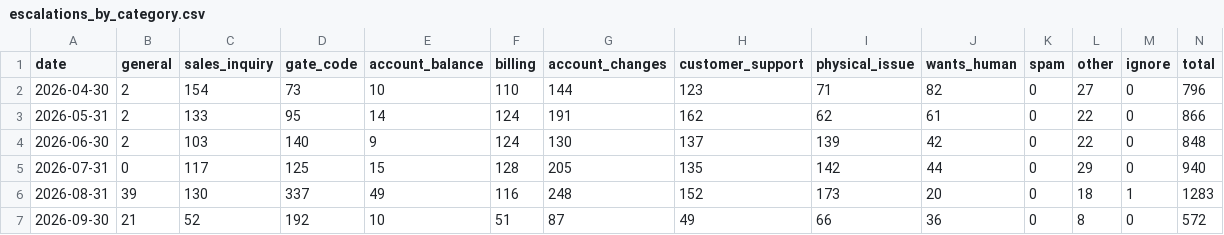
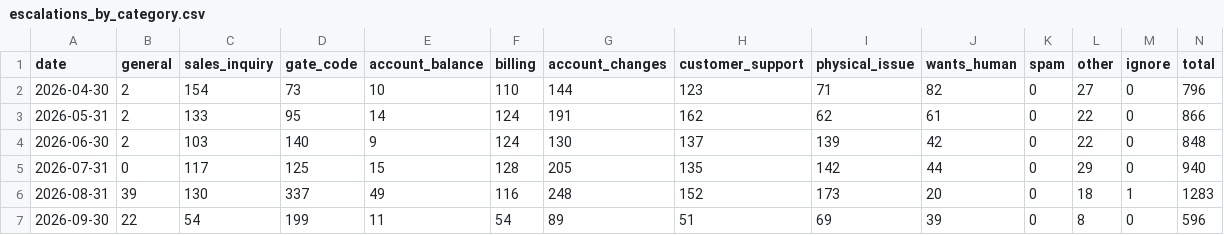
Before and after one commit to scalato/1box-dashboard, a CSV file: data/sp/escalations_by_category.csv, drawn as a sheet.

```diff
--- a/data/sp/escalations_by_category.csv
+++ b/data/sp/escalations_by_category.csv
@@ -6,2 +6,2 @@ date,general,sales_inquiry,gate_code,account_balance,billing,account_changes,cus
 2026-08-31,39,130,337,49,116,248,152,173,20,0,18,1,1283
-2026-09-30,21,52,192,10,51,87,49,66,36,0,8,0,572
+2026-09-30,22,54,199,11,54,89,51,69,39,0,8,0,596
```
Also changed, not shown: data/sp/conversations_by_category.csv, data/sp/conversations_by_location.csv, 2 other files.
